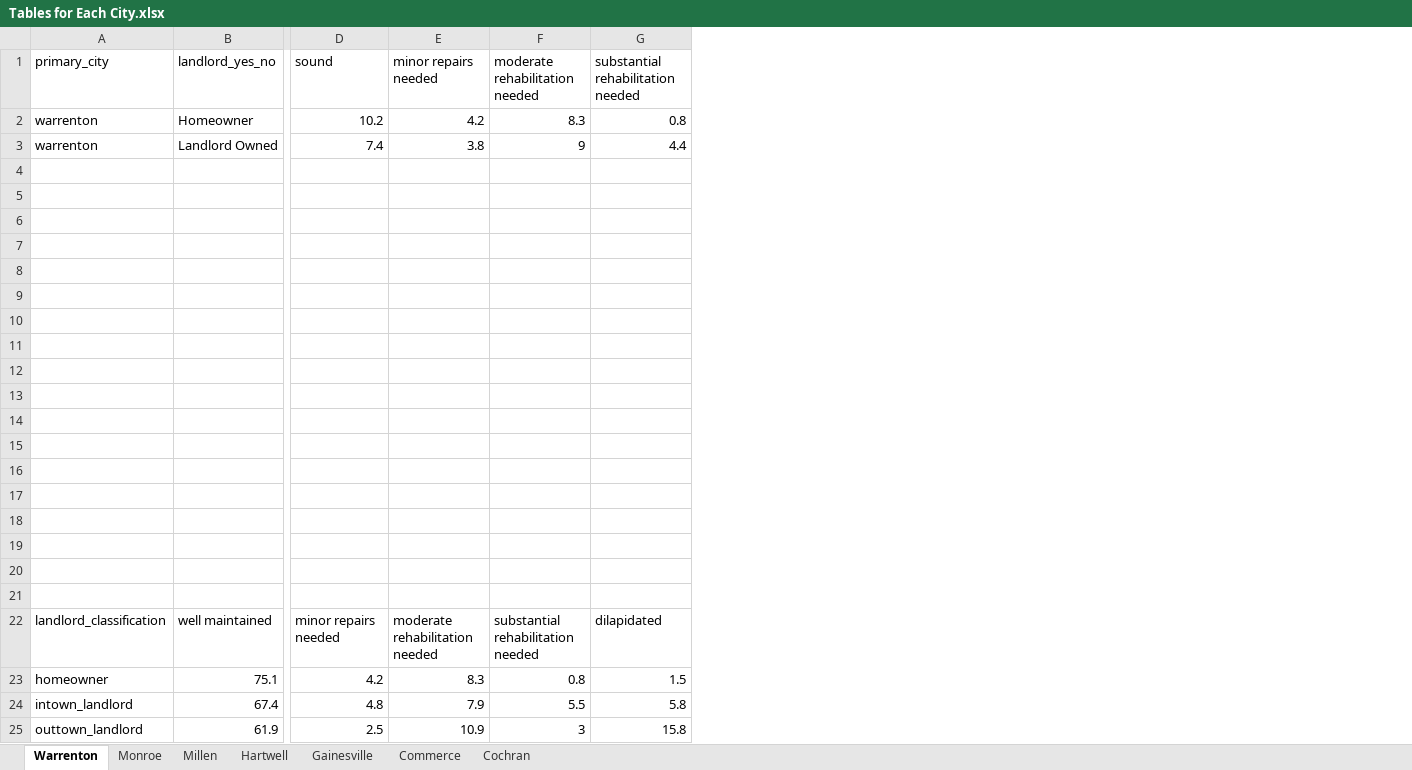
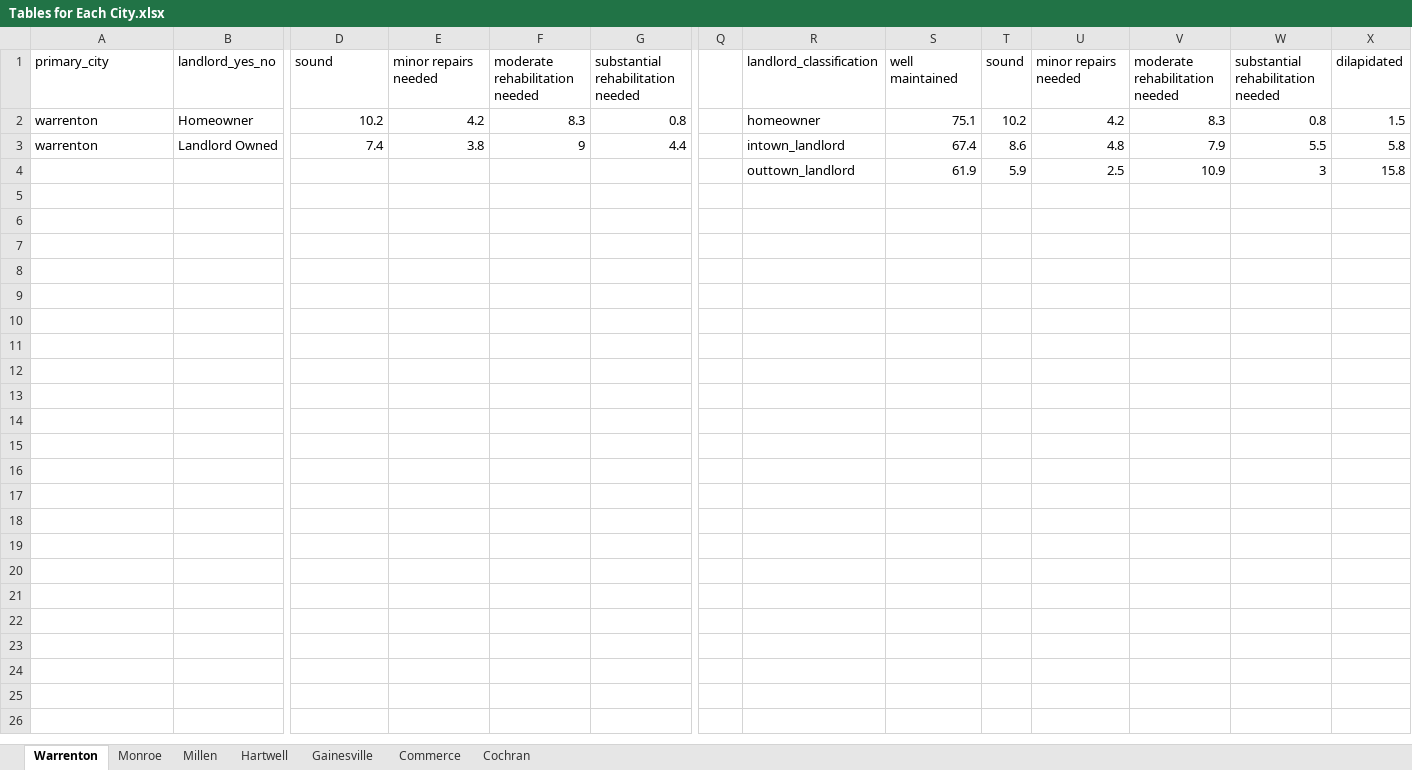
Before and after one commit to chasepolak/CURO-GICH-, an Excel workbook: Tables for data for each city/Tables for Each City.xlsx, sheet Warrenton, drawn as a sheet; only a part is shown, gaps mark what is left out; values as stored, in another font and other column widths than the file's, no borders; charts and pictures not drawn; removed rows and columns are numbered as before the commit, all else as after; rows hold the shown columns only; the diff names each change by its address in the sheet, - before the commit and + after, or states it on an @@ line.

```diff
--- a/Tables for data for each city/Tables for Each City.xlsx (sheet Warrenton)
+++ b/Tables for data for each city/Tables for Each City.xlsx (sheet Warrenton)
+column Q, empty
+column R, rows 1-4: landlord_classification | homeowner | intown_landlord | outtown_landlord
+column S, rows 1-4: well maintained | 75.1 | 67.4 | 61.9
+column T, rows 1-4: sound | 10.2 | 8.6 | 5.9
+column U, rows 1-4: minor repairs needed | 4.2 | 4.8 | 2.5
+column V, rows 1-4: moderate rehabilitation needed | 8.3 | 7.9 | 10.9
+column W, rows 1-4: substantial rehabilitation needed | 0.8 | 5.5 | 3
+column X, rows 1-4: dilapidated | 1.5 | 5.8 | 15.8
-row 6: (empty)
-row 7: (empty)
-row 8: (empty)
-row 9: (empty)
-row 10: (empty)
-row 11: (empty)
-row 12: (empty)
-row 13: (empty)
-row 14: (empty)
-row 15: (empty)
-row 16: (empty)
-row 17: (empty)
-row 18: (empty)
-row 19: (empty)
-row 20: (empty)
-row 21: (empty)
-row 22: landlord_classification | well maintained | minor repairs needed | moderate rehabilitation needed | substantial rehabilitation needed | dilapidated
-row 23: homeowner | 75.1 | 4.2 | 8.3 | 0.8 | 1.5
-row 24: intown_landlord | 67.4 | 4.8 | 7.9 | 5.5 | 5.8
-row 25: outtown_landlord | 61.9 | 2.5 | 10.9 | 3 | 15.8
```
Also changed, not shown: sheet Cochran, sheet Commerce, sheet Millen, sheet Monroe, sheet Gainesville, sheet Hartwell, charts or pictures.
